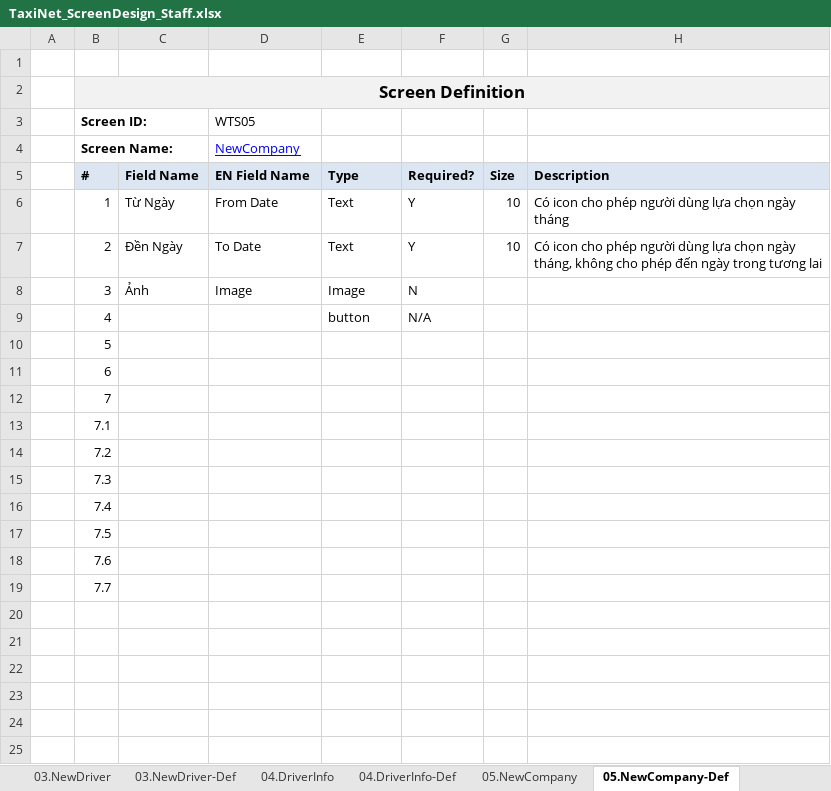
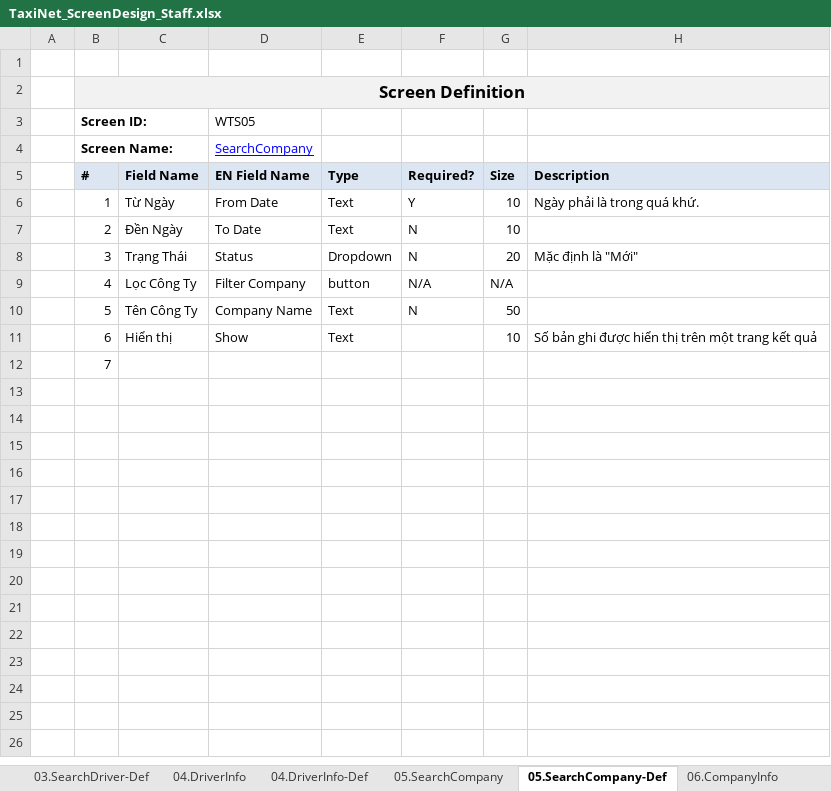
Before and after one commit to sangnvus/tns-project, an Excel workbook: WIP/Documents/Requirements/Mockup/Web/TaxiNet_ScreenDesign_Staff.xlsx, sheet 05.SearchCompany-Def, drawn as a sheet; only a part is shown; the shorter side is filled out with more unchanged rows; values as stored, in another font and other column widths than the file's, no borders; removed rows and columns are numbered as before the commit, all else as after; the diff names each change by its address in the sheet, - before the commit and + after, or states it on an @@ line.

```diff
--- a/WIP/Documents/Requirements/Mockup/Web/TaxiNet_ScreenDesign_Staff.xlsx (sheet 05.SearchCompany-Def)
+++ b/WIP/Documents/Requirements/Mockup/Web/TaxiNet_ScreenDesign_Staff.xlsx (sheet 05.SearchCompany-Def)
-sheet tab: 03.NewDriver-Def
+sheet tab: 03.SearchDriver-Def
-sheet tab: 05.NewCompany
+sheet tab: 05.SearchCompany
-sheet tab: 05.NewCompany-Def
+sheet tab: 05.SearchCompany-Def
-D4 (WTS05): NewCompany
+D4 (WTS05): SearchCompany
-H6: Có icon cho phép người dùng lựa chọn ngày tháng
+H6: Ngày phải là trong quá khứ.
-F7: Y
+F7: N
-H7: Có icon cho phép người dùng lựa chọn ngày tháng, không cho phép đến ngày trong tương lai
+H7: (empty)
-row 8:  | 3 | Ảnh | Image | Image | N
-row 9:  | 4 |  |  | button | N/A
-row 10:  | 5
-row 11:  | 6
+row 8:  | 3 | Trạng Thái | Status | Dropdown | N | 20 | Mặc định là "Mới"
+row 9:  | 4 | Lọc Công Ty | Filter Company | button | N/A | N/A
+row 10:  | 5 | Tên Công Ty | Company Name | Text | N | 50
+row 11:  | 6 | Hiển thị | Show | Text |  | 10 | Số bản ghi được hiển thị trên một trang kết quả
-B13 (Screen ID:): 7.1
+B13 (Screen ID:): (empty)
-B14 (Screen ID:): 7.2
+B14 (Screen ID:): (empty)
-B15 (Screen ID:): 7.3
+B15 (Screen ID:): (empty)
-B16 (Screen ID:): 7.4
+B16 (Screen ID:): (empty)
-B17 (Screen ID:): 7.5
+B17 (Screen ID:): (empty)
-B18 (Screen ID:): 7.6
+B18 (Screen ID:): (empty)
-B19 (Screen ID:): 7.7
+B19 (Screen ID:): (empty)
```
Also changed, not shown: sheet 03.SearchDriver-Def, sheet 11.AddNewStaff, sheet 12.EditStaffInfo, sheet 03.SearchDrivers, sheet 05.SearchCompany, sheet 10.StaffInfo, 2 more sheets, other sheet tabs, charts or pictures.
